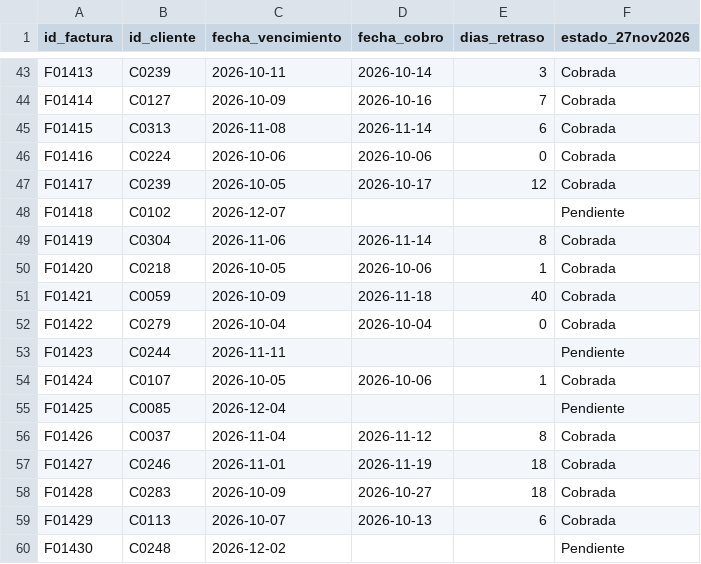
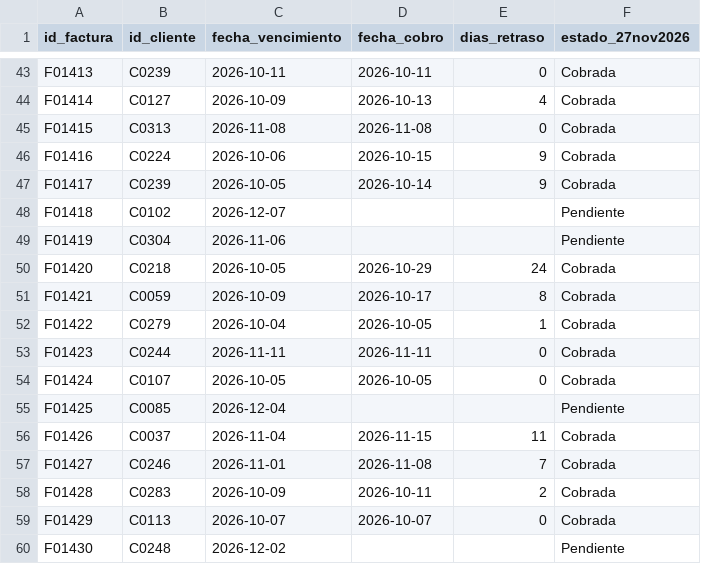
Before and after one commit to silviagomessgm-oss/meridiano-motor, a CSV file: tablas_ampliadas/cobros_posteriores.csv, drawn as a sheet; only a part is shown, gaps mark what is left out; the diff covers the shown part only; the diff names each change by its address in the sheet, - before the commit and + after, or states it on an @@ line.

```diff
--- a/tablas_ampliadas/cobros_posteriores.csv
+++ b/tablas_ampliadas/cobros_posteriores.csv
-D43 (fecha_cobro): 2026-10-14
+D43 (fecha_cobro): 2026-10-11
-E43 (dias_retraso): 3
+E43 (dias_retraso): 0
-D44 (fecha_cobro): 2026-10-16
+D44 (fecha_cobro): 2026-10-13
-E44 (dias_retraso): 7
+E44 (dias_retraso): 4
-D45 (fecha_cobro): 2026-11-14
+D45 (fecha_cobro): 2026-11-08
-E45 (dias_retraso): 6
+E45 (dias_retraso): 0
-D46 (fecha_cobro): 2026-10-06
+D46 (fecha_cobro): 2026-10-15
-E46 (dias_retraso): 0
+E46 (dias_retraso): 9
-D47 (fecha_cobro): 2026-10-17
+D47 (fecha_cobro): 2026-10-14
-E47 (dias_retraso): 12
+E47 (dias_retraso): 9
-D49 (fecha_cobro): 2026-11-14
+D49 (fecha_cobro): (empty)
-E49 (dias_retraso): 8
+E49 (dias_retraso): (empty)
-F49 (estado_27nov2026): Cobrada
+F49 (estado_27nov2026): Pendiente
-D50 (fecha_cobro): 2026-10-06
+D50 (fecha_cobro): 2026-10-29
-E50 (dias_retraso): 1
+E50 (dias_retraso): 24
-D51 (fecha_cobro): 2026-11-18
+D51 (fecha_cobro): 2026-10-17
-E51 (dias_retraso): 40
+E51 (dias_retraso): 8
-D52 (fecha_cobro): 2026-10-04
+D52 (fecha_cobro): 2026-10-05
-E52 (dias_retraso): 0
+E52 (dias_retraso): 1
-D53 (fecha_cobro): (empty)
+D53 (fecha_cobro): 2026-11-11
-E53 (dias_retraso): (empty)
+E53 (dias_retraso): 0
-F53 (estado_27nov2026): Pendiente
+F53 (estado_27nov2026): Cobrada
-D54 (fecha_cobro): 2026-10-06
+D54 (fecha_cobro): 2026-10-05
-E54 (dias_retraso): 1
+E54 (dias_retraso): 0
-D56 (fecha_cobro): 2026-11-12
+D56 (fecha_cobro): 2026-11-15
-E56 (dias_retraso): 8
+E56 (dias_retraso): 11
-D57 (fecha_cobro): 2026-11-19
+D57 (fecha_cobro): 2026-11-08
-E57 (dias_retraso): 18
+E57 (dias_retraso): 7
-D58 (fecha_cobro): 2026-10-27
+D58 (fecha_cobro): 2026-10-11
-E58 (dias_retraso): 18
+E58 (dias_retraso): 2
-D59 (fecha_cobro): 2026-10-13
+D59 (fecha_cobro): 2026-10-07
-E59 (dias_retraso): 6
+E59 (dias_retraso): 0
```
Also changed, not shown: 68 edited cells elsewhere in this file, tablas_ampliadas/contactos.csv, tablas_ampliadas/dim_clientes.csv, 7 other files.
